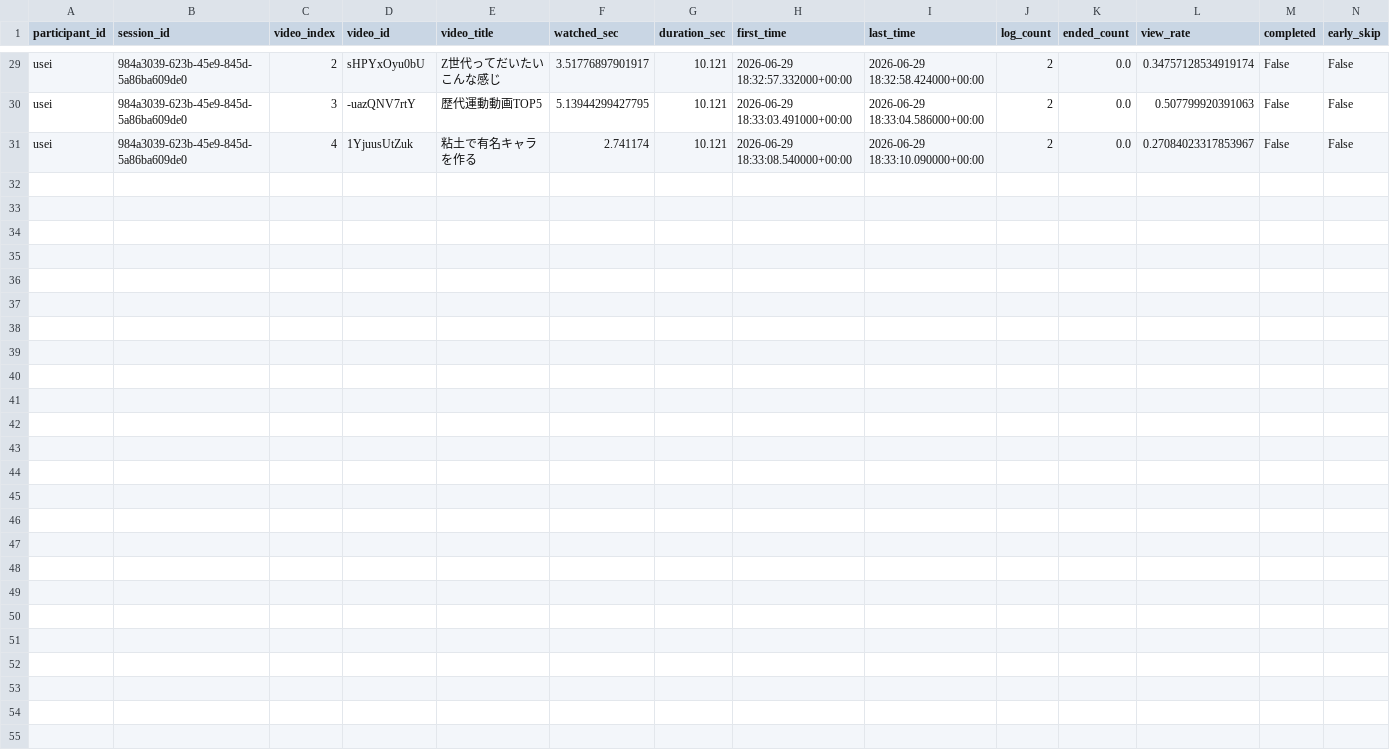
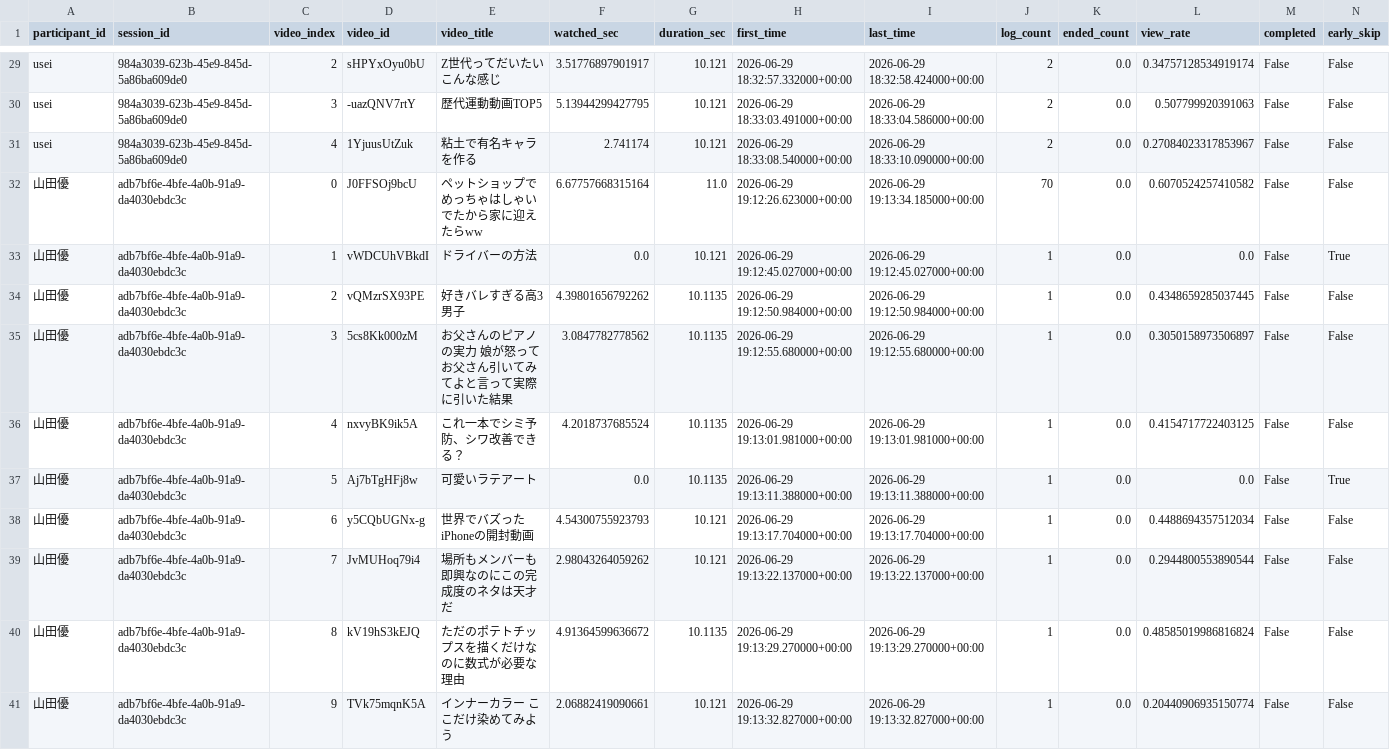
Before and after one commit to yusei1119/youtube_experiment, a CSV file: youtube_viewing_summary.csv, drawn as a sheet; only a part is shown, gaps mark what is left out; the diff names each change by its address in the sheet, - before the commit and + after, or states it on an @@ line.

```diff
--- a/youtube_viewing_summary.csv
+++ b/youtube_viewing_summary.csv
+row 32: 山田優 | adb7bf6e-4bfe-4a0b-91a9-da4030ebdc3c | 0 | J0FFSOj9bcU | ペットショップでめっちゃはしゃいでたから家に迎えたらww | 6.67757668315164 | 11.0 | 2026-06-29 19:12:26.623000+00:00 | 2026-06-29 19:13:34.185000+00:00 | 70 | 0.0 | 0.6070524257410582 | False | False
+row 33: 山田優 | adb7bf6e-4bfe-4a0b-91a9-da4030ebdc3c | 1 | vWDCUhVBkdI | ドライバーの方法 | 0.0 | 10.121 | 2026-06-29 19:12:45.027000+00:00 | 2026-06-29 19:12:45.027000+00:00 | 1 | 0.0 | 0.0 | False | True
+row 34: 山田優 | adb7bf6e-4bfe-4a0b-91a9-da4030ebdc3c | 2 | vQMzrSX93PE | 好きバレすぎる高3男子 | 4.39801656792262 | 10.1135 | 2026-06-29 19:12:50.984000+00:00 | 2026-06-29 19:12:50.984000+00:00 | 1 | 0.0 | 0.4348659285037445 | False | False
+row 35: 山田優 | adb7bf6e-4bfe-4a0b-91a9-da4030ebdc3c | 3 | 5cs8Kk000zM | お父さんのピアノの実力 娘が怒ってお父さん引いてみてよと言って実際に引いた結果 | 3.0847782778562 | 10.1135 | 2026-06-29 19:12:55.680000+00:00 | 2026-06-29 19:12:55.680000+00:00 | 1 | 0.0 | 0.3050158973506897 | False | False
+row 36: 山田優 | adb7bf6e-4bfe-4a0b-91a9-da4030ebdc3c | 4 | nxvyBK9ik5A | これ一本でシミ予防、シワ改善できる？ | 4.2018737685524 | 10.1135 | 2026-06-29 19:13:01.981000+00:00 | 2026-06-29 19:13:01.981000+00:00 | 1 | 0.0 | 0.4154717722403125 | False | False
+row 37: 山田優 | adb7bf6e-4bfe-4a0b-91a9-da4030ebdc3c | 5 | Aj7bTgHFj8w | 可愛いラテアート | 0.0 | 10.1135 | 2026-06-29 19:13:11.388000+00:00 | 2026-06-29 19:13:11.388000+00:00 | 1 | 0.0 | 0.0 | False | True
+row 38: 山田優 | adb7bf6e-4bfe-4a0b-91a9-da4030ebdc3c | 6 | y5CQbUGNx-g | 世界でバズったiPhoneの開封動画 | 4.54300755923793 | 10.121 | 2026-06-29 19:13:17.704000+00:00 | 2026-06-29 19:13:17.704000+00:00 | 1 | 0.0 | 0.4488694357512034 | False | False
+row 39: 山田優 | adb7bf6e-4bfe-4a0b-91a9-da4030ebdc3c | 7 | JvMUHoq79i4 | 場所もメンバーも即興なのにこの完成度のネタは天才だ | 2.98043264059262 | 10.121 | 2026-06-29 19:13:22.137000+00:00 | 2026-06-29 19:13:22.137000+00:00 | 1 | 0.0 | 0.2944800553890544 | False | False
+row 40: 山田優 | adb7bf6e-4bfe-4a0b-91a9-da4030ebdc3c | 8 | kV19hS3kEJQ | ただのポテトチップスを描くだけなのに数式が必要な理由 | 4.91364599636672 | 10.1135 | 2026-06-29 19:13:29.270000+00:00 | 2026-06-29 19:13:29.270000+00:00 | 1 | 0.0 | 0.48585019986816824 | False | False
+row 41: 山田優 | adb7bf6e-4bfe-4a0b-91a9-da4030ebdc3c | 9 | TVk75mqnK5A | インナーカラー ここだけ染めてみよう | 2.06882419090661 | 10.121 | 2026-06-29 19:13:32.827000+00:00 | 2026-06-29 19:13:32.827000+00:00 | 1 | 0.0 | 0.20440906935150774 | False | False
```
Also changed, not shown: youtube_participant_summary.csv, 1 other file.
